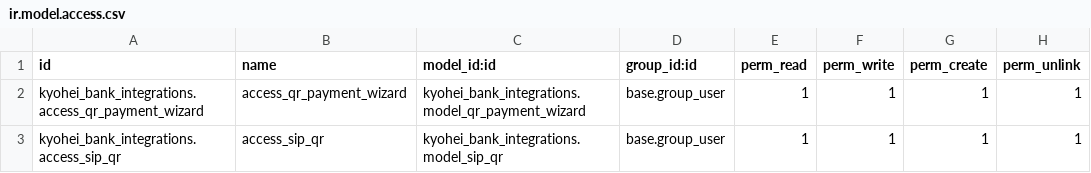
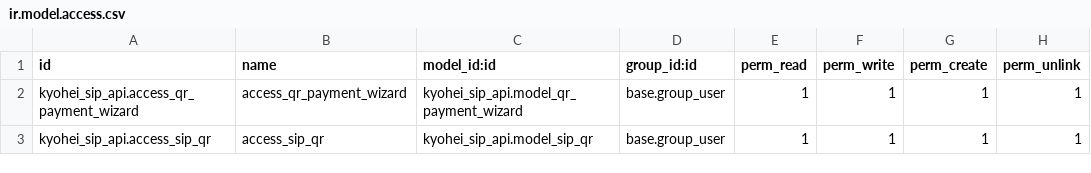
Before and after one commit to Kyohei-Ltda/kyohei_sip_api, a CSV file: security/ir.model.access.csv, drawn as a sheet.

```diff
--- a/security/ir.model.access.csv
+++ b/security/ir.model.access.csv
@@ -1,3 +1,3 @@
 id,name,model_id:id,group_id:id,perm_read,perm_write,perm_create,perm_unlink
-kyohei_bank_integrations.access_qr_payment_wizard,access_qr_payment_wizard,kyohei_bank_integrations.model_qr_payment_wizard,base.group_user,1,1,1,1
-kyohei_bank_integrations.access_sip_qr,access_sip_qr,kyohei_bank_integrations.model_sip_qr,base.group_user,1,1,1,1
+kyohei_sip_api.access_qr_payment_wizard,access_qr_payment_wizard,kyohei_sip_api.model_qr_payment_wizard,base.group_user,1,1,1,1
+kyohei_sip_api.access_sip_qr,access_sip_qr,kyohei_sip_api.model_sip_qr,base.group_user,1,1,1,1
```
Also changed, not shown: 11 other files.
